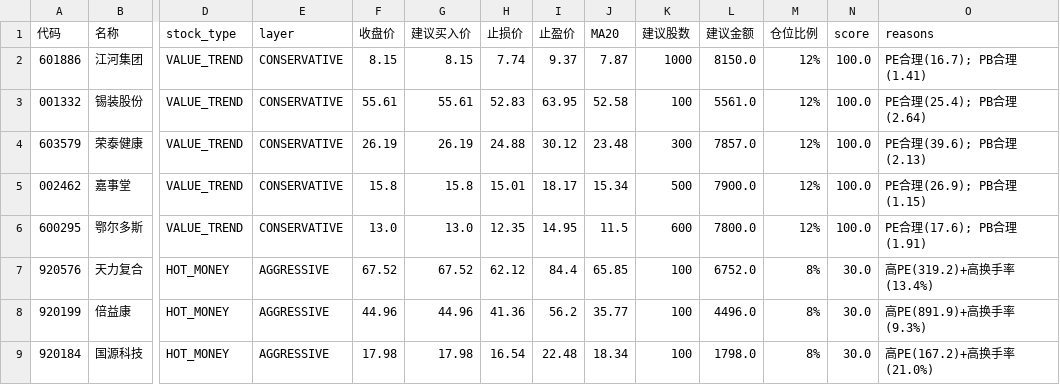
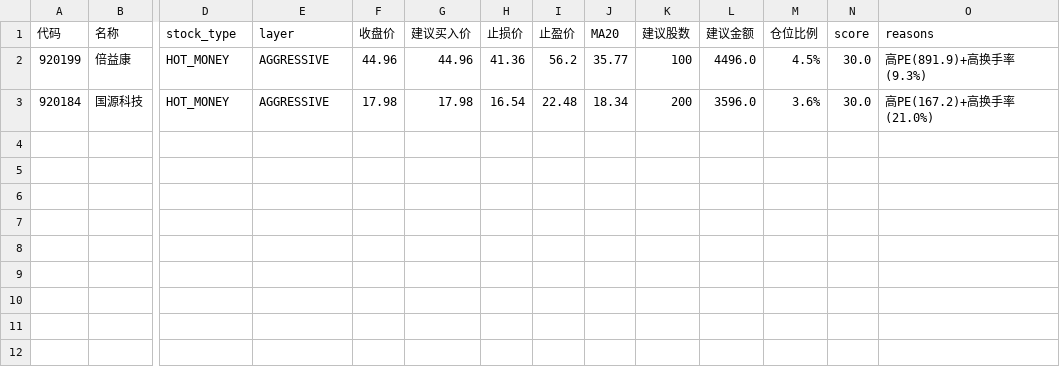
Before and after one commit to konglinkmp/lianghuaxuexi, a CSV file: data/trading_plan.csv, drawn as a sheet; only a part is shown, gaps mark what is left out; removed rows and columns are numbered as before the commit, all else as after; rows hold the shown columns only; the diff names each change by its address in the sheet, - before the commit and + after, or states it on an @@ line.

```diff
--- a/data/trading_plan.csv
+++ b/data/trading_plan.csv
-row 2: 601886 | 江河集团 | VALUE_TREND | CONSERVATIVE | 8.15 | 8.15 | 7.74 | 9.37 | 7.87 | 1000 | 8150.0 | 12% | 100.0 | PE合理(16.7); PB合理(1.41)
-row 3: 001332 | 锡装股份 | VALUE_TREND | CONSERVATIVE | 55.61 | 55.61 | 52.83 | 63.95 | 52.58 | 100 | 5561.0 | 12% | 100.0 | PE合理(25.4); PB合理(2.64)
-row 4: 603579 | 荣泰健康 | VALUE_TREND | CONSERVATIVE | 26.19 | 26.19 | 24.88 | 30.12 | 23.48 | 300 | 7857.0 | 12% | 100.0 | PE合理(39.6); PB合理(2.13)
-row 5: 002462 | 嘉事堂 | VALUE_TREND | CONSERVATIVE | 15.8 | 15.8 | 15.01 | 18.17 | 15.34 | 500 | 7900.0 | 12% | 100.0 | PE合理(26.9); PB合理(1.15)
-row 6: 600295 | 鄂尔多斯 | VALUE_TREND | CONSERVATIVE | 13.0 | 13.0 | 12.35 | 14.95 | 11.5 | 600 | 7800.0 | 12% | 100.0 | PE合理(17.6); PB合理(1.91)
-row 7: 920576 | 天力复合 | HOT_MONEY | AGGRESSIVE | 67.52 | 67.52 | 62.12 | 84.4 | 65.85 | 100 | 6752.0 | 8% | 30.0 | 高PE(319.2)+高换手率(13.4%)
-M2 (仓位比例): 8%
+M2 (仓位比例): 4.5%
-K3 (建议股数): 100
+K3 (建议股数): 200
-L3 (建议金额): 1798.0
+L3 (建议金额): 3596.0
-M3 (仓位比例): 8%
+M3 (仓位比例): 3.6%
```
Also changed, not shown: 14 other files.
